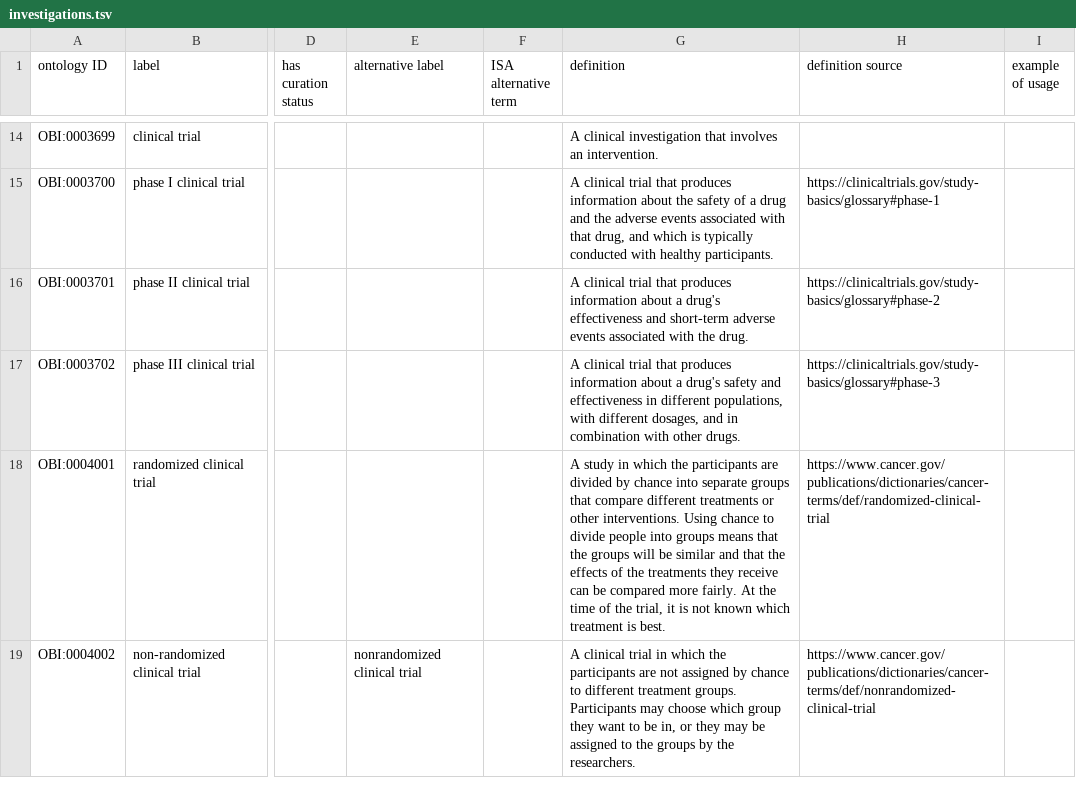
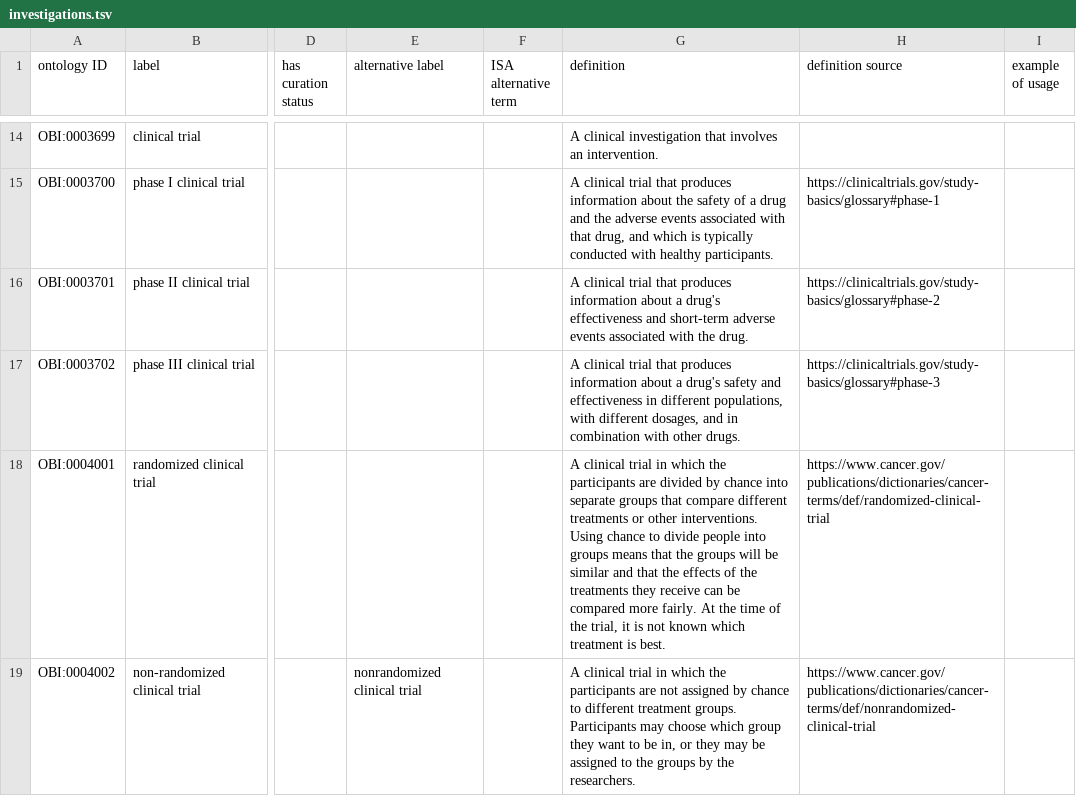
Before and after one commit to obi-ontology/obi, a TSV file: src/ontology/templates/investigations.tsv, drawn as a sheet; only a part is shown, gaps mark what is left out; the diff names each change by its address in the sheet, - before the commit and + after, or states it on an @@ line.

Commit message:
Update investigations.tsv

```diff
--- a/src/ontology/templates/investigations.tsv
+++ b/src/ontology/templates/investigations.tsv
-G18 (definition): A study in which…
+G18 (definition): A clinical trial in which…
```
